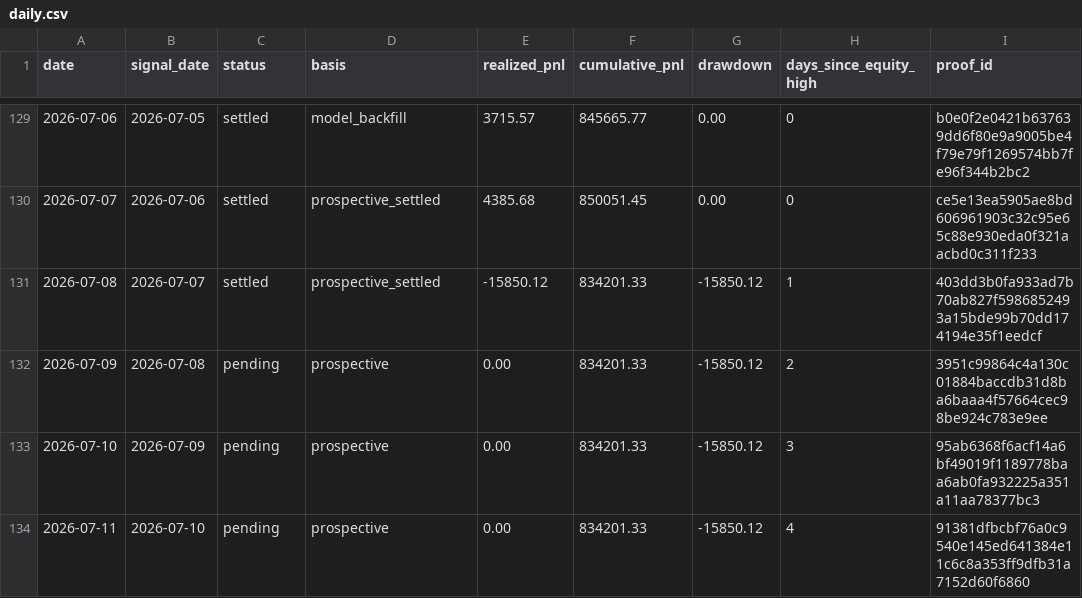
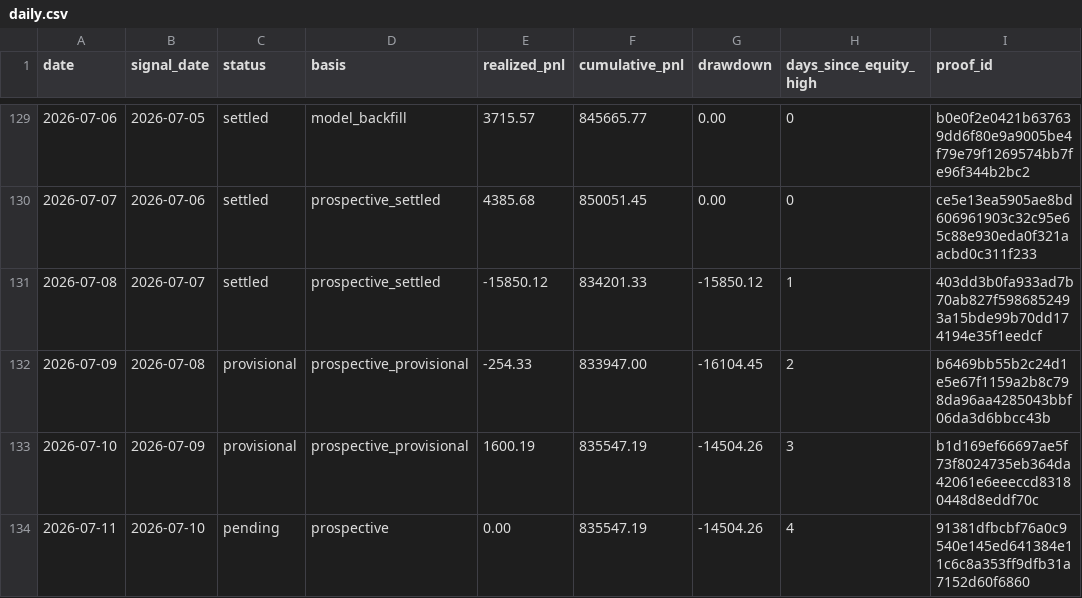
Before and after one commit to jameskim247/ptp-track-record, a CSV file: data/daily.csv, drawn as a sheet; only a part is shown, gaps mark what is left out.

Commit message:
Value track record rows through 2026-07-10

```diff
--- a/data/daily.csv
+++ b/data/daily.csv
@@ -131,4 +131,4 @@ date,signal_date,status,basis,realized_pnl,cumulative_pnl,drawdown,days_since_eq
 2026-07-08,2026-07-07,settled,prospective_settled,-15850.12,834201.33,-15850.12,1,403dd3b0fa933ad7b70ab827f5986852493a15bde99b70dd174194e35f1eedcf
-2026-07-09,2026-07-08,pending,prospective,0.00,834201.33,-15850.12,2,3951c99864c4a130c01884baccdb31d8ba6baaa4f57664cec98be924c783e9ee
-2026-07-10,2026-07-09,pending,prospective,0.00,834201.33,-15850.12,3,95ab6368f6acf14a6bf49019f1189778baa6ab0fa932225a351a11aa78377bc3
-2026-07-11,2026-07-10,pending,prospective,0.00,834201.33,-15850.12,4,91381dfbcbf76a0c9540e145ed641384e11c6c8a353ff9dfb31a7152d60f6860
+2026-07-09,2026-07-08,provisional,prospective_provisional,-254.33,833947.00,-16104.45,2,b6469bb55b2c24d1e5e67f1159a2b8c798da96aa4285043bbf06da3d6bbcc43b
+2026-07-10,2026-07-09,provisional,prospective_provisional,1600.19,835547.19,-14504.26,3,b1d169ef66697ae5f73f8024735eb364da42061e6eeeccd83180448d8eddf70c
+2026-07-11,2026-07-10,pending,prospective,0.00,835547.19,-14504.26,4,91381dfbcbf76a0c9540e145ed641384e11c6c8a353ff9dfb31a7152d60f6860
```
Also changed, not shown: data/monthly.csv, data/weekly.csv, 5 other files.
